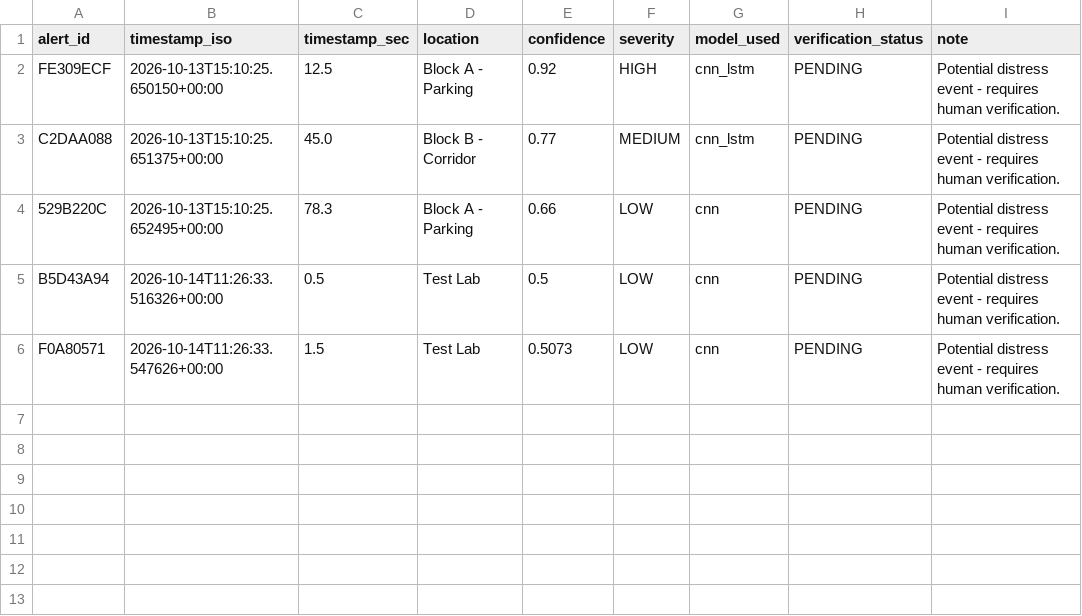
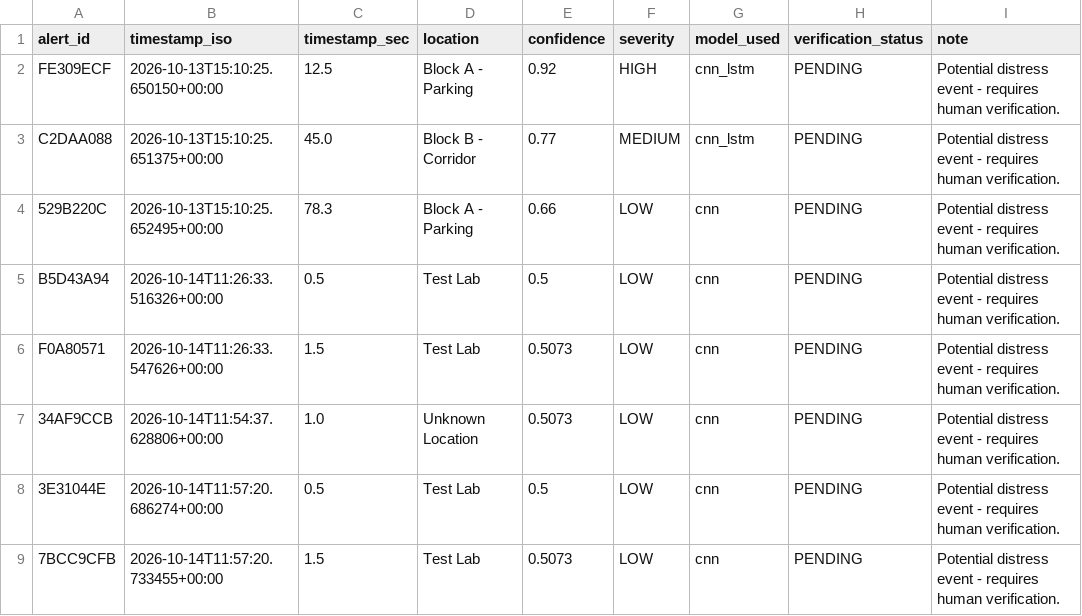
Before and after one commit to maharshith1910/FINAL-YEAR-PROJECT, a CSV file: outputs/alerts/alert_log.csv, drawn as a sheet; the diff names each change by its address in the sheet, - before the commit and + after, or states it on an @@ line.

```diff
--- a/outputs/alerts/alert_log.csv
+++ b/outputs/alerts/alert_log.csv
+row 7: 34AF9CCB | 2026-10-14T11:54:37.628806+00:00 | 1.0 | Unknown Location | 0.5073 | LOW | cnn | PENDING | Potential distress event - requires human verification.
+row 8: 3E31044E | 2026-10-14T11:57:20.686274+00:00 | 0.5 | Test Lab | 0.5 | LOW | cnn | PENDING | Potential distress event - requires human verification.
+row 9: 7BCC9CFB | 2026-10-14T11:57:20.733455+00:00 | 1.5 | Test Lab | 0.5073 | LOW | cnn | PENDING | Potential distress event - requires human verification.
```
Also changed, not shown: 1 other file.
